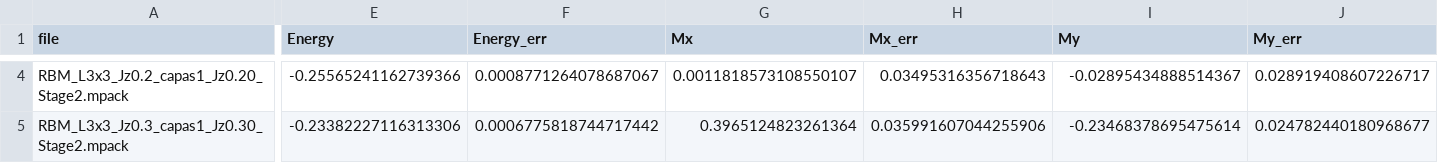
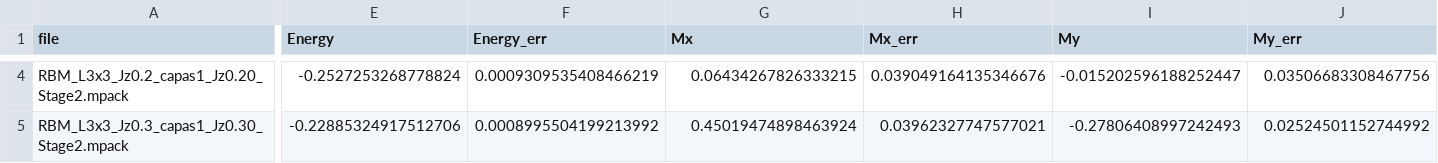
Before and after one commit to edgoni/Kitaev_NeuralNetwork_Ansatz, a CSV file: observables_all_evaluated.csv, drawn as a sheet; only a part is shown, gaps mark what is left out; the diff covers the shown part only; the diff names each change by its address in the sheet, - before the commit and + after, or states it on an @@ line.

```diff
--- a/observables_all_evaluated.csv
+++ b/observables_all_evaluated.csv
-E4 (Energy): -0.25565241162739366
+E4 (Energy): -0.2527253268778824
-F4 (Energy_err): 0.0008771264078687067
+F4 (Energy_err): 0.0009309535408466219
-G4 (Mx): 0.0011818573108550107
+G4 (Mx): 0.06434267826333215
-H4 (Mx_err): 0.03495316356718643
+H4 (Mx_err): 0.039049164135346676
-I4 (My): -0.02895434888514367
+I4 (My): -0.015202596188252447
-J4 (My_err): 0.028919408607226717
+J4 (My_err): 0.03506683308467756
-E5 (Energy): -0.23382227116313306
+E5 (Energy): -0.22885324917512706
-F5 (Energy_err): 0.0006775818744717442
+F5 (Energy_err): 0.0008995504199213992
-G5 (Mx): 0.3965124823261364
+G5 (Mx): 0.45019474898463924
-H5 (Mx_err): 0.035991607044255906
+H5 (Mx_err): 0.03962327747577021
-I5 (My): -0.23468378695475614
+I5 (My): -0.27806408997242493
-J5 (My_err): 0.024782440180968677
+J5 (My_err): 0.02524501152744992
```
Also changed, not shown: 131 edited cells elsewhere in this file, 10 other files.
